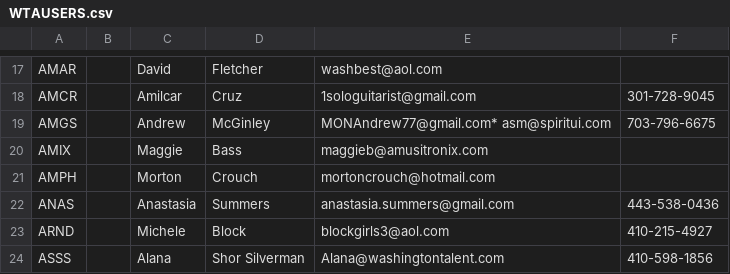
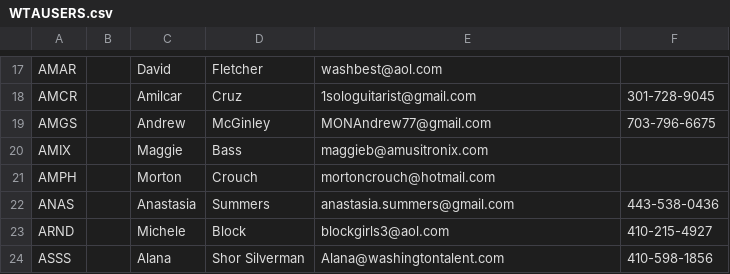
Before and after one commit to anrob/wtasystem, a CSV file: db/WTAUSERS.csv, drawn as a sheet; only a part is shown, gaps mark what is left out.

Commit message:
emails

```diff
--- a/db/WTAUSERS.csv
+++ b/db/WTAUSERS.csv
@@ -18,3 +18,3 @@ AMAR||David|Fletcher|washbest@aol.com|
 AMCR||Amilcar|Cruz|1sologuitarist@gmail.com|301-728-9045
-AMGS||Andrew|McGinley|MONAndrew77@gmail.com* asm@spiritui.com|703-796-6675
+AMGS||Andrew|McGinley|MONAndrew77@gmail.com|703-796-6675
 AMIX||Maggie|Bass|maggieb@amusitronix.com|
```
